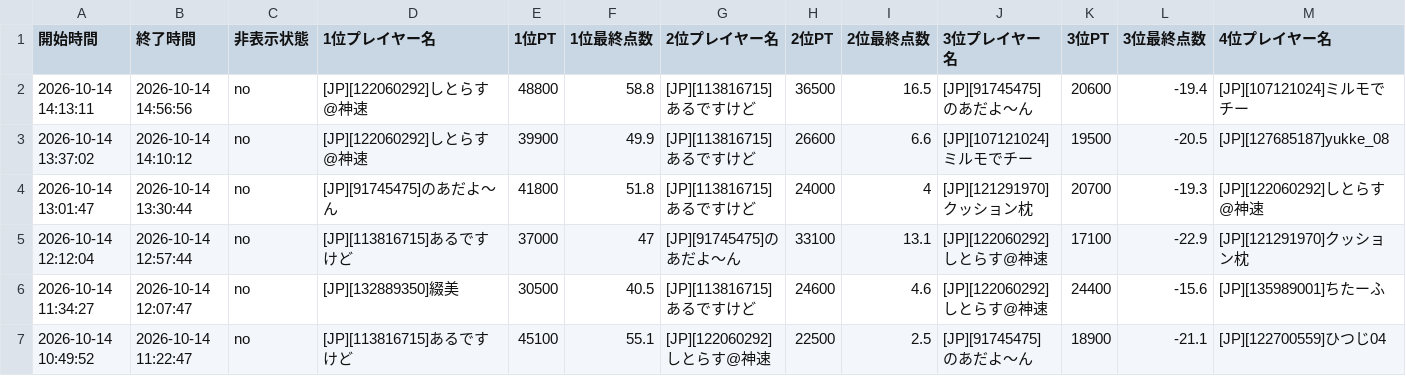
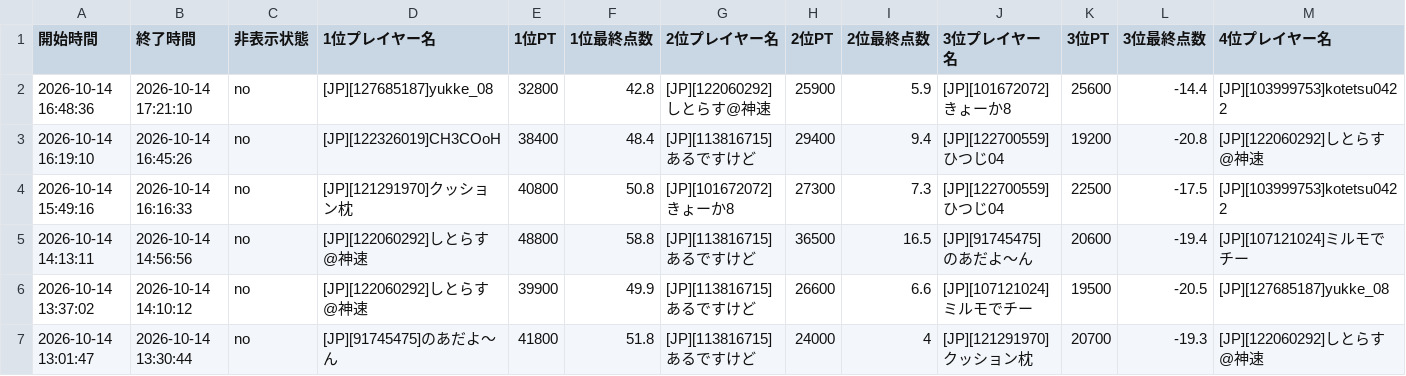
Before and after one commit to monoqlo-league/monoqlo-data, a CSV file: 202610.csv, drawn as a sheet; only a part is shown; the shorter side is filled out with more unchanged rows; rows hold the shown columns only; the diff names each change by its address in the sheet, - before the commit and + after, or states it on an @@ line.

Commit message:
Add files via upload

```diff
--- a/202610.csv
+++ b/202610.csv
+row 2: 2026-10-14 16:48:36 | 2026-10-14 17:21:10 | no | [JP][127685187]yukke_08 | 32800 | 42.8 | [JP][122060292]しとらす@神速 | 25900 | 5.9 | [JP][101672072]きょーか8 | 25600 | -14.4 | [JP][103999753]kotetsu0422
+row 3: 2026-10-14 16:19:10 | 2026-10-14 16:45:26 | no | [JP][122326019]CH3COoH | 38400 | 48.4 | [JP][113816715]あるですけど | 29400 | 9.4 | [JP][122700559]ひつじ04 | 19200 | -20.8 | [JP][122060292]しとらす@神速
+row 4: 2026-10-14 15:49:16 | 2026-10-14 16:16:33 | no | [JP][121291970]クッション枕 | 40800 | 50.8 | [JP][101672072]きょーか8 | 27300 | 7.3 | [JP][122700559]ひつじ04 | 22500 | -17.5 | [JP][103999753]kotetsu0422
```
